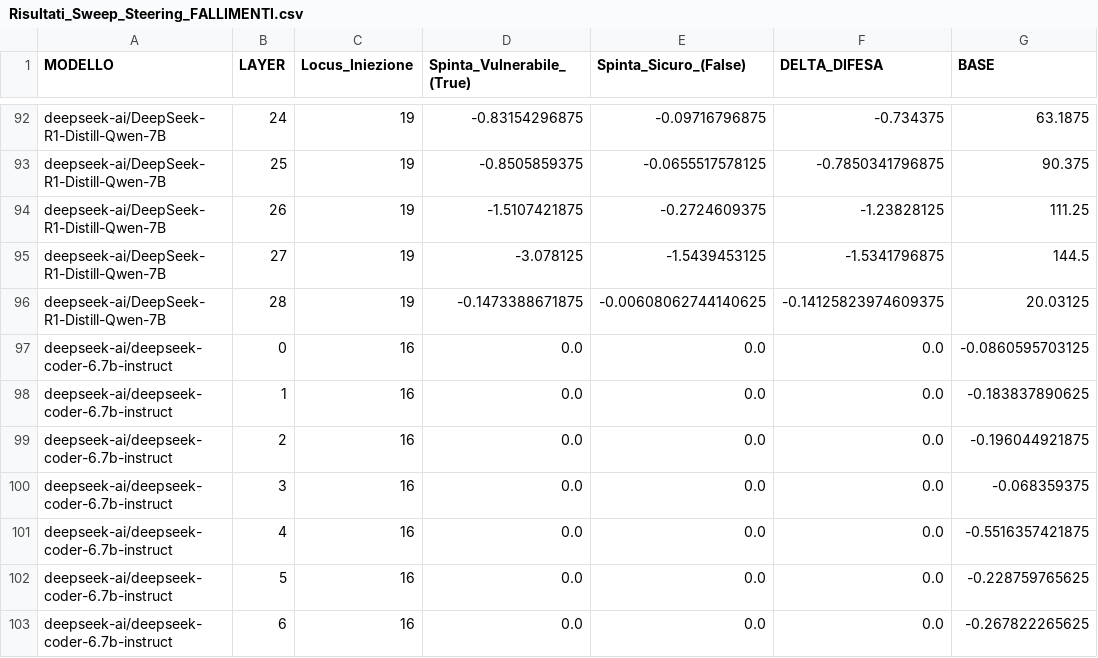
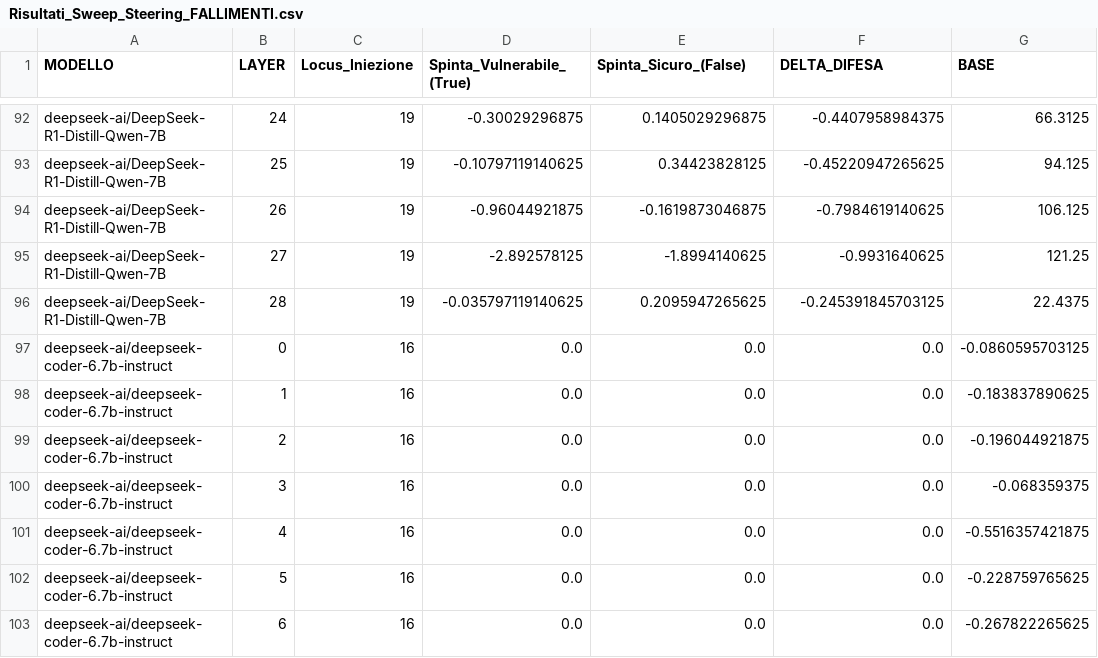
Before and after one commit to samuelezanetti1-maker/Thesis, a CSV file: CSV tesi/Logit_Lens/Risultati_Sweep_Steering_FALLIMENTI.csv, drawn as a sheet; only a part is shown, gaps mark what is left out; the diff covers the shown part only; the diff names each change by its address in the sheet, - before the commit and + after, or states it on an @@ line.

```diff
--- a/CSV tesi/Logit_Lens/Risultati_Sweep_Steering_FALLIMENTI.csv
+++ b/CSV tesi/Logit_Lens/Risultati_Sweep_Steering_FALLIMENTI.csv
-D92 (Spinta_Vulnerabile_(True)): -0.83154296875
+D92 (Spinta_Vulnerabile_(True)): -0.30029296875
-E92 (Spinta_Sicuro_(False)): -0.09716796875
+E92 (Spinta_Sicuro_(False)): 0.1405029296875
-F92 (DELTA_DIFESA): -0.734375
+F92 (DELTA_DIFESA): -0.4407958984375
-G92 (BASE): 63.1875
+G92 (BASE): 66.3125
-D93 (Spinta_Vulnerabile_(True)): -0.8505859375
+D93 (Spinta_Vulnerabile_(True)): -0.10797119140625
-E93 (Spinta_Sicuro_(False)): -0.0655517578125
+E93 (Spinta_Sicuro_(False)): 0.34423828125
-F93 (DELTA_DIFESA): -0.7850341796875
+F93 (DELTA_DIFESA): -0.45220947265625
-G93 (BASE): 90.375
+G93 (BASE): 94.125
-D94 (Spinta_Vulnerabile_(True)): -1.5107421875
+D94 (Spinta_Vulnerabile_(True)): -0.96044921875
-E94 (Spinta_Sicuro_(False)): -0.2724609375
+E94 (Spinta_Sicuro_(False)): -0.1619873046875
-F94 (DELTA_DIFESA): -1.23828125
+F94 (DELTA_DIFESA): -0.7984619140625
-G94 (BASE): 111.25
+G94 (BASE): 106.125
-D95 (Spinta_Vulnerabile_(True)): -3.078125
+D95 (Spinta_Vulnerabile_(True)): -2.892578125
-E95 (Spinta_Sicuro_(False)): -1.5439453125
+E95 (Spinta_Sicuro_(False)): -1.8994140625
-F95 (DELTA_DIFESA): -1.5341796875
+F95 (DELTA_DIFESA): -0.9931640625
-G95 (BASE): 144.5
+G95 (BASE): 121.25
-D96 (Spinta_Vulnerabile_(True)): -0.1473388671875
+D96 (Spinta_Vulnerabile_(True)): -0.035797119140625
-E96 (Spinta_Sicuro_(False)): -0.00608062744140625
+E96 (Spinta_Sicuro_(False)): 0.2095947265625
-F96 (DELTA_DIFESA): -0.14125823974609375
+F96 (DELTA_DIFESA): -0.245391845703125
-G96 (BASE): 20.03125
+G96 (BASE): 22.4375
```
Also changed, not shown: 32 edited cells elsewhere in this file, CSV tesi/Logit_Lens/Risultati_Contrastive_All_Layers.csv, CSV tesi/Logit_Lens/Risultati_Contrastive_All_Layers_fallimenti.csv, 2 other files.
